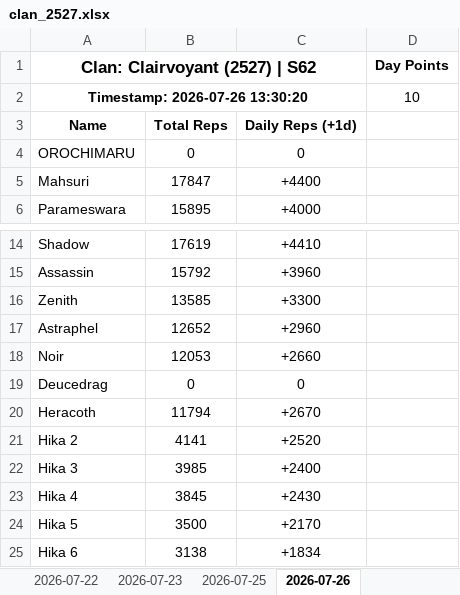
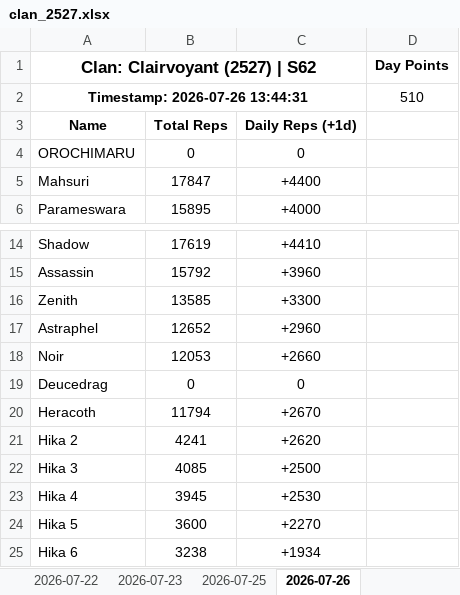
Before and after one commit to nixervo/Clairvoyant-Reps, an Excel workbook: clan_2527.xlsx, sheet 2026-07-26, drawn as a sheet; only a part is shown, gaps mark what is left out; values as stored, in another font and other column widths than the file's, no borders; removed rows and columns are numbered as before the commit, all else as after; the diff names each change by its address in the sheet, - before the commit and + after, or states it on an @@ line.

```diff
--- a/clan_2527.xlsx (sheet 2026-07-26)
+++ b/clan_2527.xlsx (sheet 2026-07-26)
-row 2: Timestamp: 2026-07-26 13:30:20 |  |  | 10
+row 2: Timestamp: 2026-07-26 13:44:31 |  |  | 510
-B21: 4141
+B21: 4241
-C21: +2520
+C21: +2620
-B22: 3985
+B22: 4085
-C22: +2400
+C22: +2500
-B23: 3845
+B23: 3945
-C23: +2430
+C23: +2530
-B24: 3500
+B24: 3600
-C24: +2170
+C24: +2270
-B25: 3138
+B25: 3238
-C25: +1834
+C25: +1934
```
Also changed, not shown: 5 other files.
